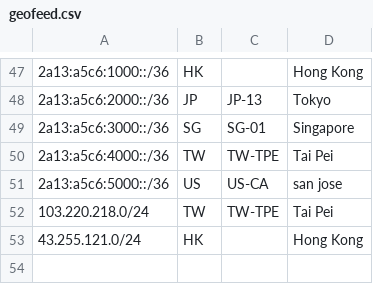
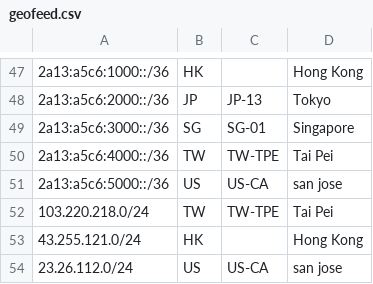
Before and after one commit to radishnetwork/radishnetwork_geofeed, a CSV file: geofeed.csv, drawn as a sheet; only a part is shown, gaps mark what is left out.

Commit message:
us

```diff
--- a/geofeed.csv
+++ b/geofeed.csv
@@ -53 +53,2 @@
 43.255.121.0/24,HK,,Hong Kong,,
+23.26.112.0/24,US,US-CA,san jose,,
```
